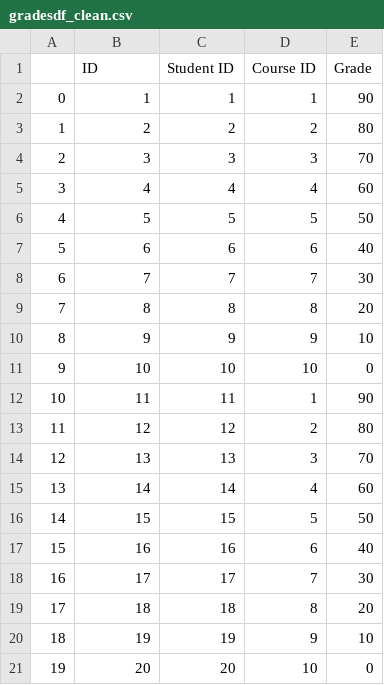
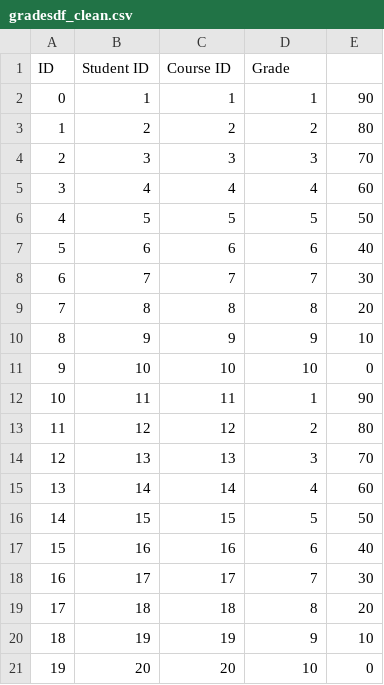
Before and after one commit to newdevon/Data-Pipeline, a CSV file: clean-csv-files/gradesdf_clean.csv, drawn as a sheet.

```diff
--- a/clean-csv-files/gradesdf_clean.csv
+++ b/clean-csv-files/gradesdf_clean.csv
@@ -1,2 +1,2 @@
-,ID,Student ID,Course ID,Grade
+ID,Student ID,Course ID,Grade
 0,1,1,1,90
```
Also changed, not shown: raw-csv-files/admin.csv, 31 other files.
